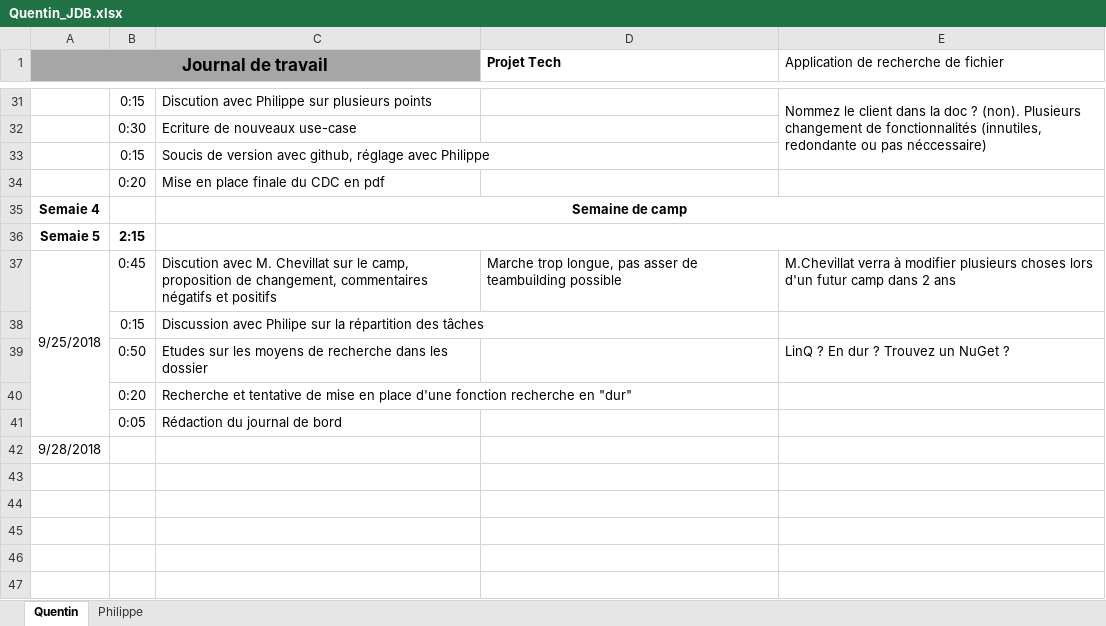
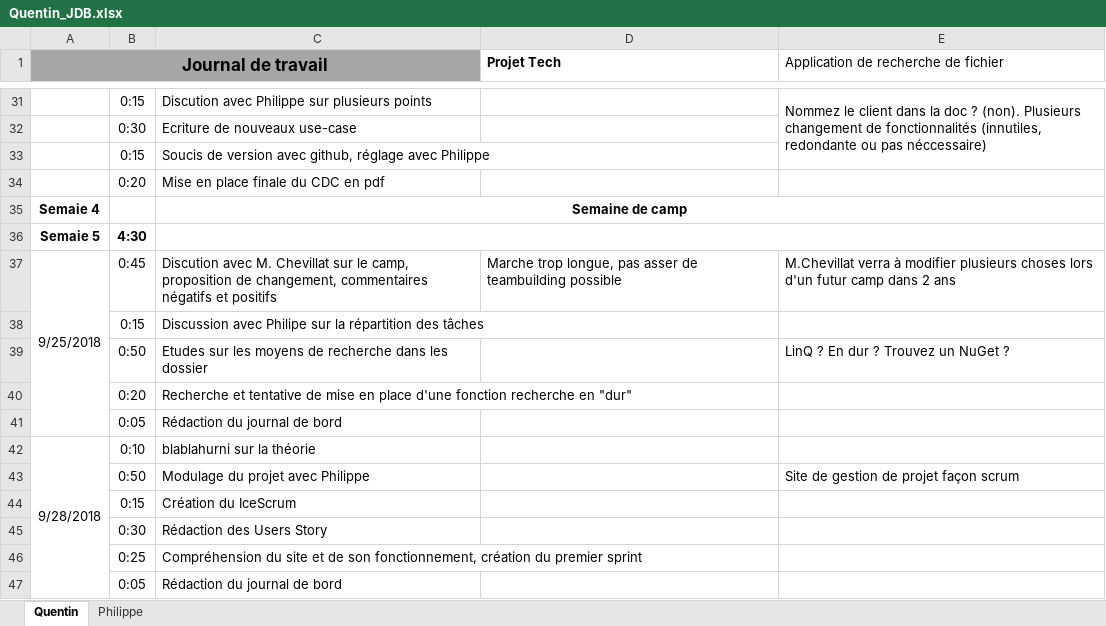
Before and after one commit to PhilCPNV/MAW_filefinder_QRR_PBN, an Excel workbook: DOC/Quentin_JDB.xlsx, sheet Quentin, drawn as a sheet; only a part is shown, gaps mark what is left out; values as stored, in another font and other column widths than the file's, no borders; removed rows and columns are numbered as before the commit, all else as after; the diff names each change by its address in the sheet, - before the commit and + after, or states it on an @@ line.

Commit message:
Add day 28.09.2018

```diff
--- a/DOC/Quentin_JDB.xlsx (sheet Quentin)
+++ b/DOC/Quentin_JDB.xlsx (sheet Quentin)
-B36: 2:15
+B36: 4:30
-row 42: 9/28/2018
+row 42: 9/28/2018 | 0:10 | blablahurni sur la théorie
+row 43:  | 0:50 | Modulage du projet avec Philippe |  | Site de gestion de projet façon scrum
+row 44:  | 0:15 | Création du IceScrum
+row 45:  | 0:30 | Rédaction des Users Story
+row 46:  | 0:25 | Compréhension du site et de son fonctionnement, création du premier sprint
+row 47:  | 0:05 | Rédaction du journal de bord
```
